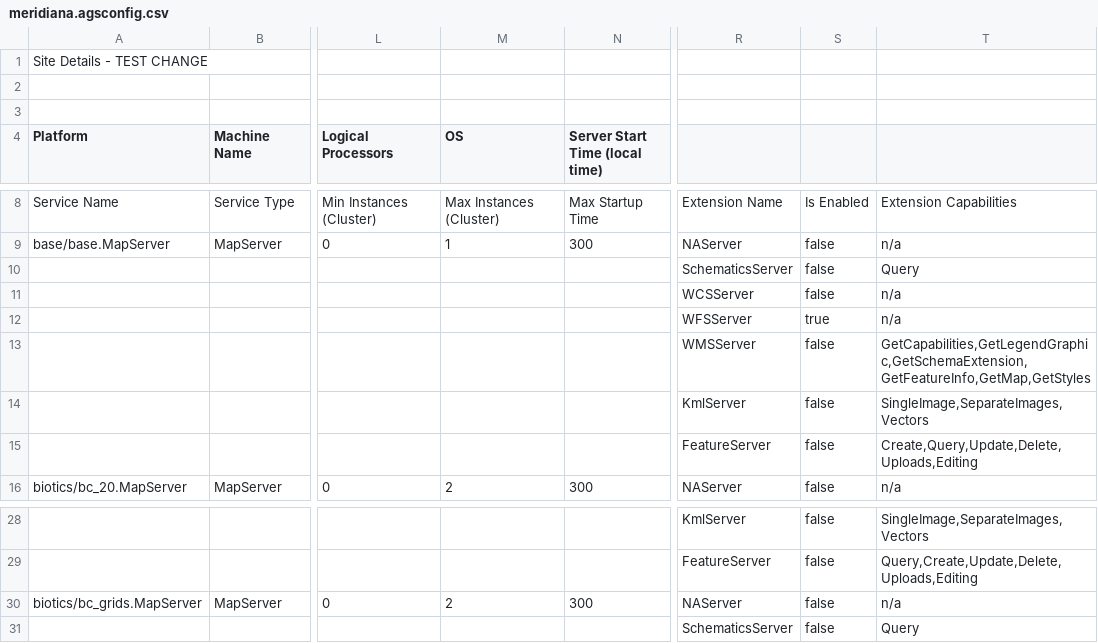
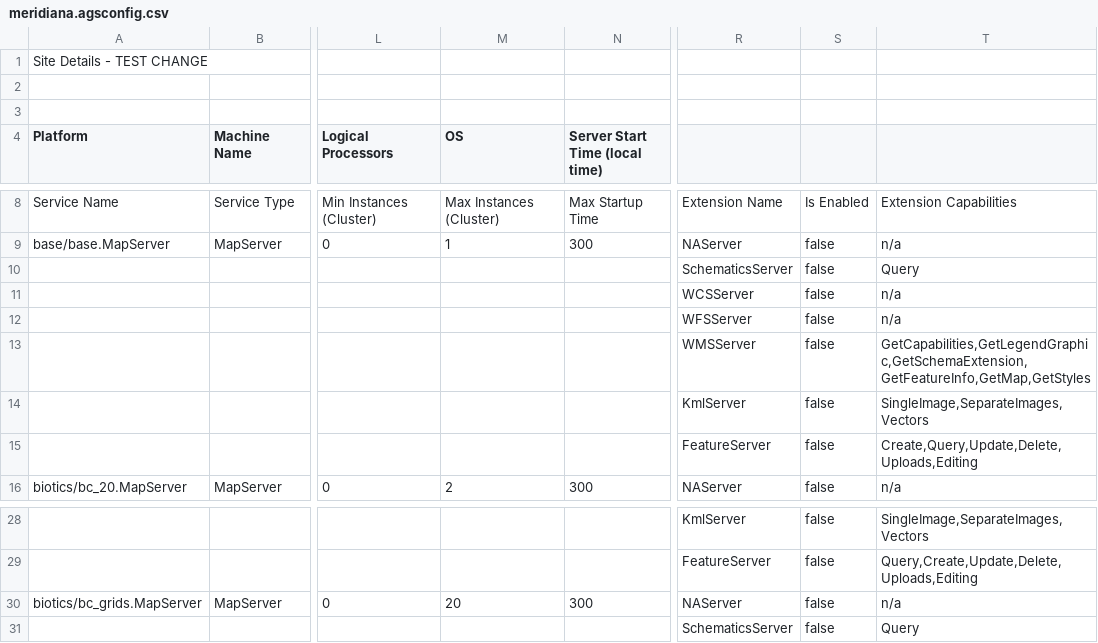
Before and after one commit to rustyjux/ags-config-tracking, a CSV file: meridiana.agsconfig.csv, drawn as a sheet; only a part is shown, gaps mark what is left out; the diff names each change by its address in the sheet, - before the commit and + after, or states it on an @@ line.

Commit message:
more sample changes

```diff
--- a/meridiana.agsconfig.csv
+++ b/meridiana.agsconfig.csv
-S12: true
+S12: false
-M30 (OS): 2
+M30 (OS): 20
```
